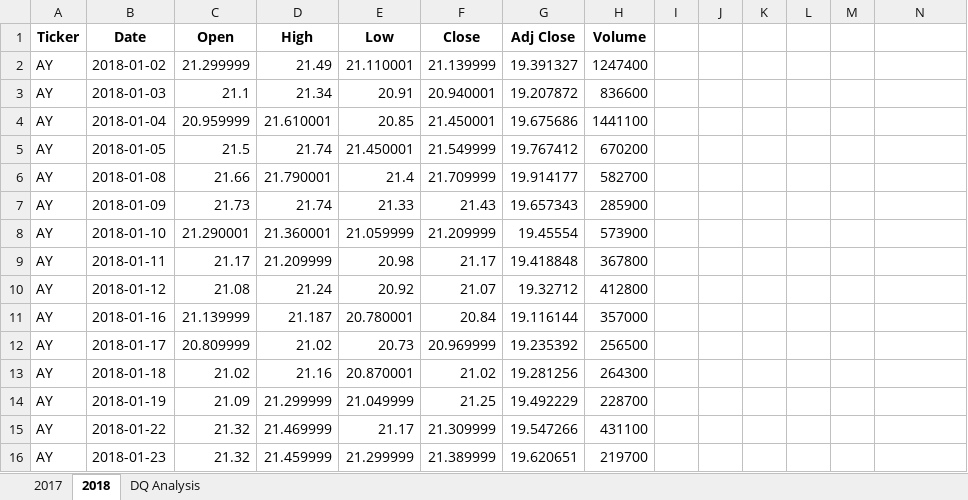
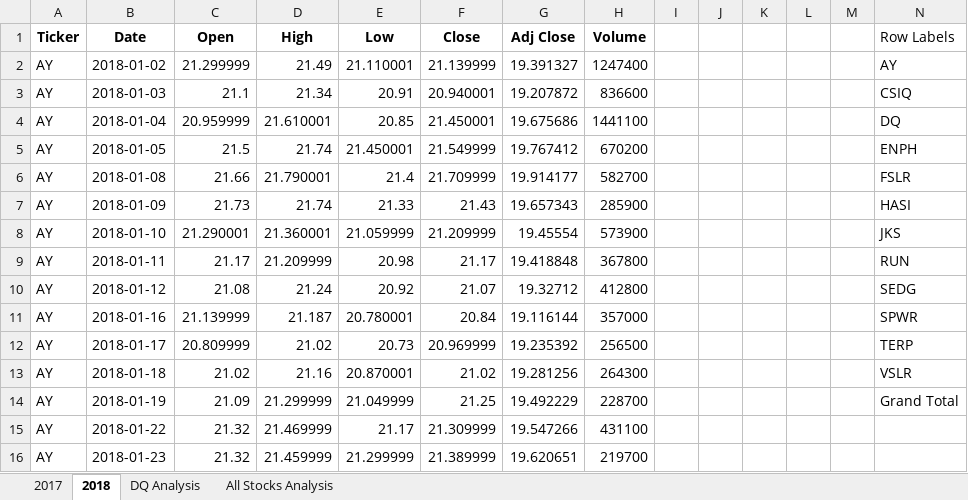
Before and after one commit to kvamm007/stock-analysis, an Excel workbook: green_stocks.xlsm, sheet 2018, drawn as a sheet; only a part is shown; values as stored, in another font and other column widths than the file's, no borders; the diff names each change by its address in the sheet, - before the commit and + after, or states it on an @@ line.

```diff
--- a/green_stocks.xlsm (sheet 2018)
+++ b/green_stocks.xlsm (sheet 2018)
+sheet tab: All Stocks Analysis
-N1: (empty)
+N1: Row Labels
-N2 (Row Labels): (empty)
+N2 (Row Labels): AY
-N3 (Row Labels): (empty)
+N3 (Row Labels): CSIQ
-N4 (Row Labels): (empty)
+N4 (Row Labels): DQ
-N5 (Row Labels): (empty)
+N5 (Row Labels): ENPH
-N6 (Row Labels): (empty)
+N6 (Row Labels): FSLR
-N7 (Row Labels): (empty)
+N7 (Row Labels): HASI
-N8 (Row Labels): (empty)
+N8 (Row Labels): JKS
-N9 (Row Labels): (empty)
+N9 (Row Labels): RUN
-N10 (Row Labels): (empty)
+N10 (Row Labels): SEDG
-N11 (Row Labels): (empty)
+N11 (Row Labels): SPWR
-N12 (Row Labels): (empty)
+N12 (Row Labels): TERP
-N13 (Row Labels): (empty)
+N13 (Row Labels): VSLR
-N14 (Row Labels): (empty)
+N14 (Row Labels): Grand Total
```
